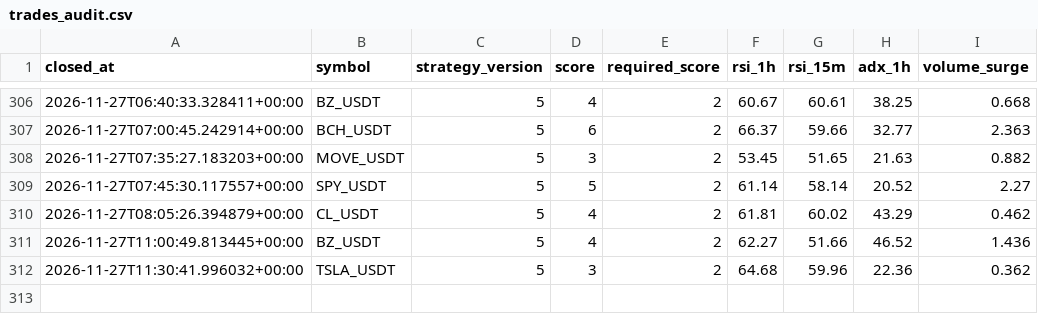
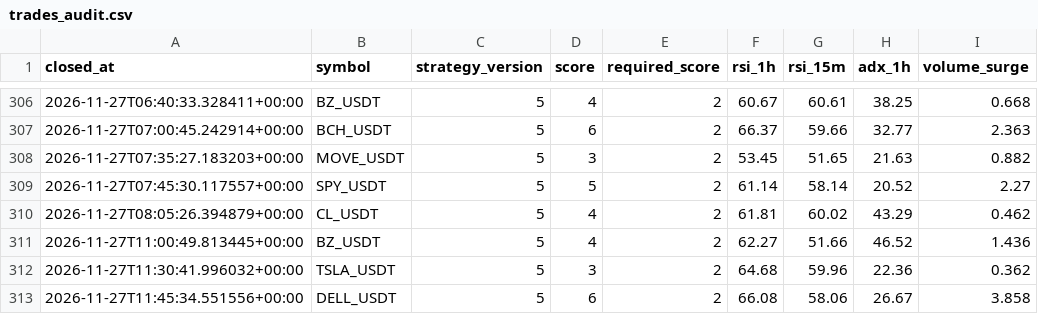
Before and after one commit to wjdtks255-lgtm/Gateio_signal, a CSV file: trades_audit.csv, drawn as a sheet; only a part is shown, gaps mark what is left out.

```diff
--- a/trades_audit.csv
+++ b/trades_audit.csv
@@ -312 +312,2 @@ closed_at,symbol,strategy_version,score,required_score,rsi_1h,rsi_15m,adx_1h,vol
 2026-11-27T11:30:41.996032+00:00,TSLA_USDT,5,3,2,64.68,59.96,22.36,0.362
+2026-11-27T11:45:34.551556+00:00,DELL_USDT,5,6,2,66.08,58.06,26.67,3.858
```
Also changed, not shown: ai_trades.csv, trades.csv, 1 other file.
